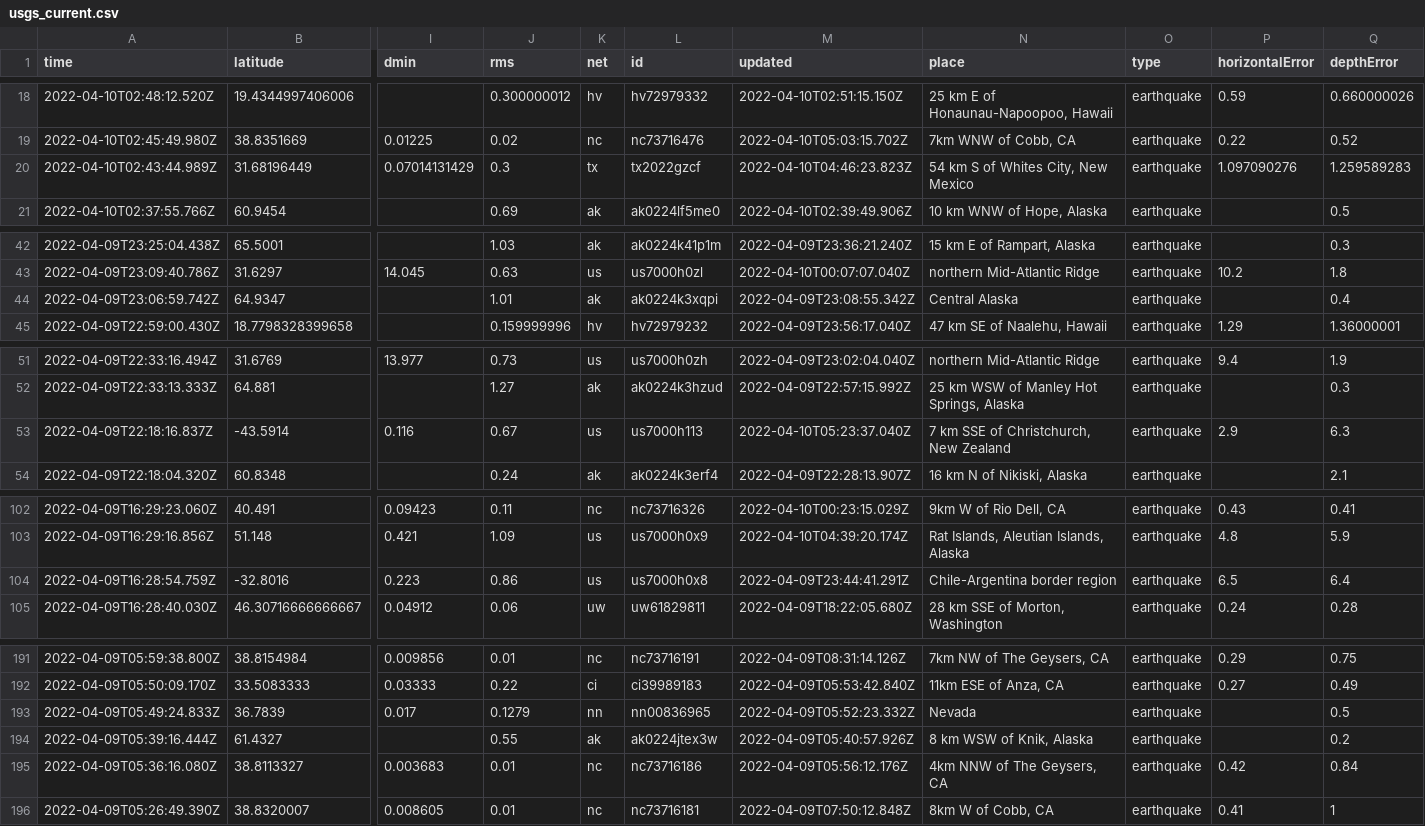
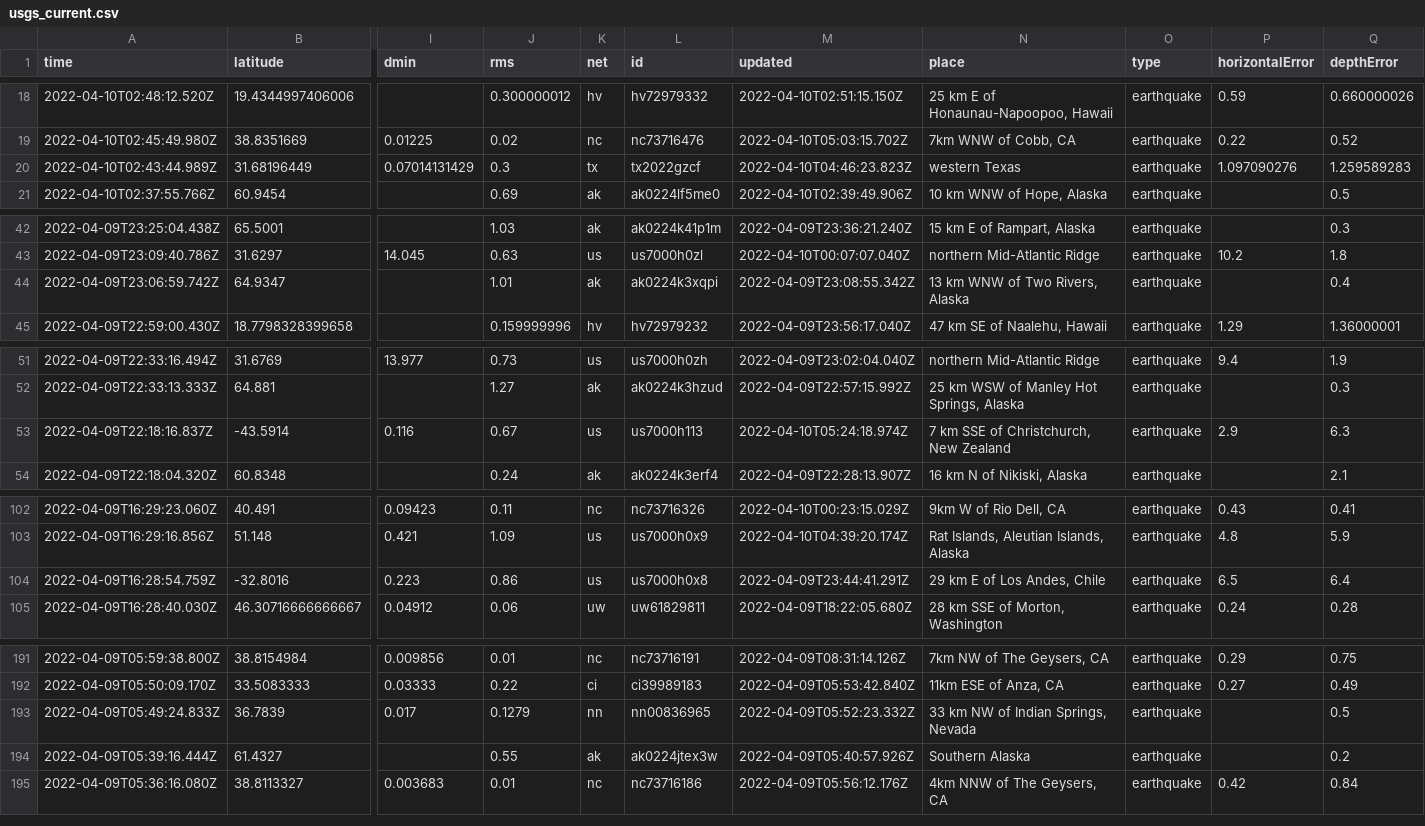
Before and after one commit to cveltri/my-data-robot, a CSV file: usgs_current.csv, drawn as a sheet; only a part is shown, gaps mark what is left out; rows hold the shown columns only; the diff covers the shown part only; the diff names each change by its address in the sheet, - before the commit and + after, or states it on an @@ line.

```diff
--- a/usgs_current.csv
+++ b/usgs_current.csv
-N20 (place): 54 km S of Whites City, New Mexico
+N20 (place): western Texas
-N44 (place): Central Alaska
+N44 (place): 13 km WNW of Two Rivers, Alaska
-M53 (updated): 2022-04-10T05:23:37.040Z
+M53 (updated): 2022-04-10T05:24:18.974Z
-N104 (place): Chile-Argentina border region
+N104 (place): 29 km E of Los Andes, Chile
-N193 (place): Nevada
+N193 (place): 33 km NW of Indian Springs, Nevada
-N194 (place): 8 km WSW of Knik, Alaska
+N194 (place): Southern Alaska
-row 196: 2022-04-09T05:26:49.390Z | 38.8320007 | 0.008605 | 0.01 | nc | nc73716181 | 2022-04-09T07:50:12.848Z | 8km W of Cobb, CA | earthquake | 0.41 | 1
```
Also changed, not shown: 2 edited cells elsewhere in this file.
